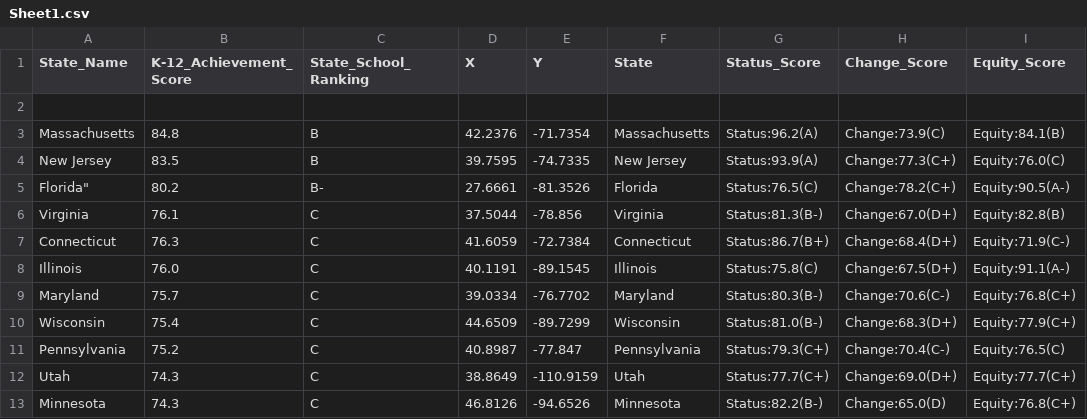
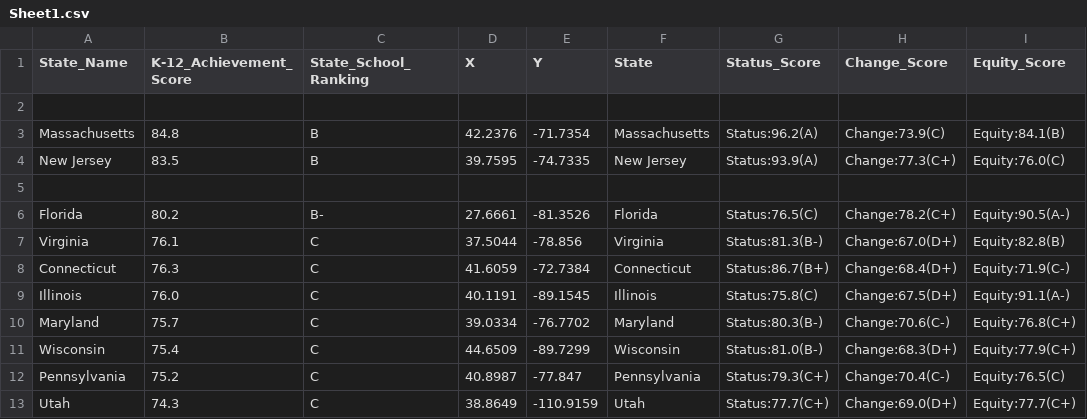
Before and after one commit to erheinrichs/StateEducationRankings, a CSV file: Sheet1.csv, drawn as a sheet; only a part is shown; the shorter side is filled out with more unchanged rows; addresses are those after the commit; the diff names each change by its address in the sheet, - before the commit and + after, or states it on an @@ line.

Commit message:
Update Sheet1.csv

```diff
--- a/Sheet1.csv
+++ b/Sheet1.csv
+row 5: (empty)
-A6 (State_Name): Florida"
+A6 (State_Name): Florida
```
